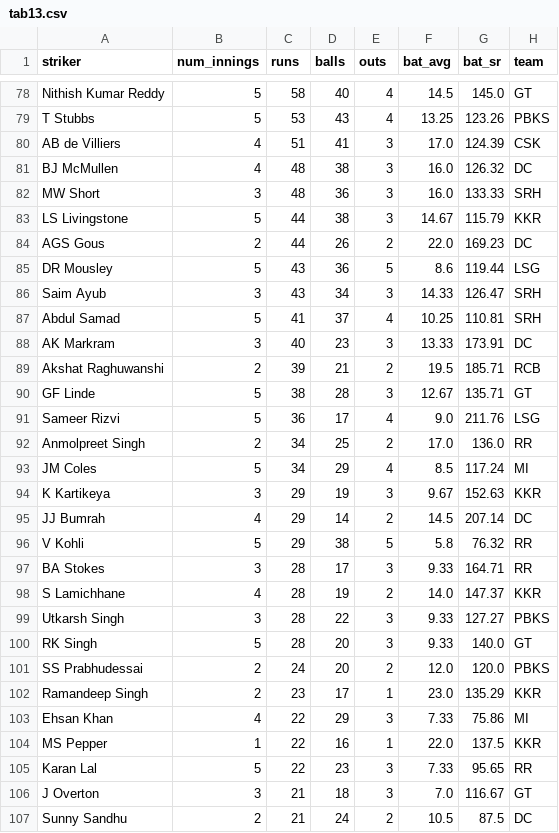
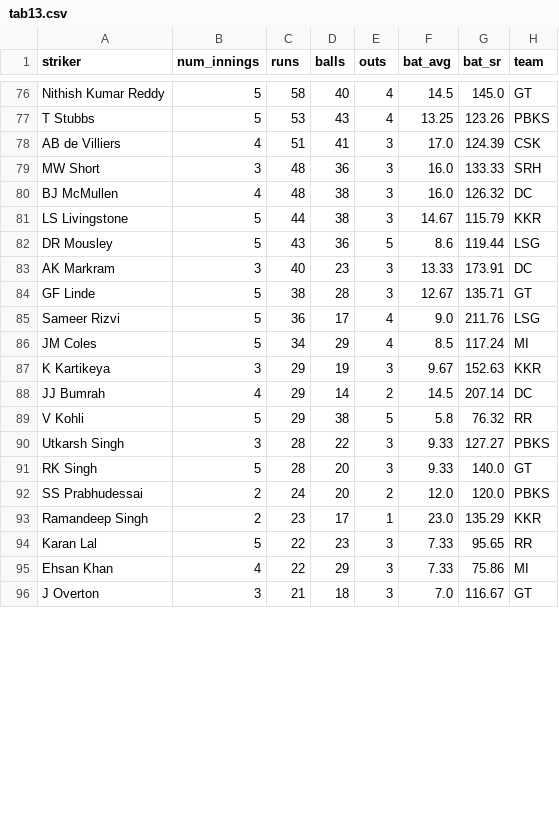
Before and after one commit to RoumyaDas/SPL, a CSV file: SPL/data/special_stats/tab13.csv, drawn as a sheet; only a part is shown, gaps mark what is left out; the diff covers the shown part only.

```diff
--- a/SPL/data/special_stats/tab13.csv
+++ b/SPL/data/special_stats/tab13.csv
@@ -80,14 +78,9 @@ T Stubbs,5,53,43,4,13.25,123.26,PBKS
 AB de Villiers,4,51,41,3,17.0,124.39,CSK
+MW Short,3,48,36,3,16.0,133.33,SRH
 BJ McMullen,4,48,38,3,16.0,126.32,DC
-MW Short,3,48,36,3,16.0,133.33,SRH
 LS Livingstone,5,44,38,3,14.67,115.79,KKR
-AGS Gous,2,44,26,2,22.0,169.23,DC
 DR Mousley,5,43,36,5,8.6,119.44,LSG
-Saim Ayub,3,43,34,3,14.33,126.47,SRH
-Abdul Samad,5,41,37,4,10.25,110.81,SRH
 AK Markram,3,40,23,3,13.33,173.91,DC
-Akshat Raghuwanshi,2,39,21,2,19.5,185.71,RCB
 GF Linde,5,38,28,3,12.67,135.71,GT
 Sameer Rizvi,5,36,17,4,9.0,211.76,LSG
-Anmolpreet Singh,2,34,25,2,17.0,136.0,RR
 JM Coles,5,34,29,4,8.5,117.24,MI
@@ -96,4 +89,2 @@ JJ Bumrah,4,29,14,2,14.5,207.14,DC
 V Kohli,5,29,38,5,5.8,76.32,RR
-BA Stokes,3,28,17,3,9.33,164.71,RR
-S Lamichhane,4,28,19,2,14.0,147.37,KKR
 Utkarsh Singh,3,28,22,3,9.33,127.27,PBKS
@@ -102,6 +93,4 @@ SS Prabhudessai,2,24,20,2,12.0,120.0,PBKS
 Ramandeep Singh,2,23,17,1,23.0,135.29,KKR
+Karan Lal,5,22,23,3,7.33,95.65,RR
 Ehsan Khan,4,22,29,3,7.33,75.86,MI
-MS Pepper,1,22,16,1,22.0,137.5,KKR
-Karan Lal,5,22,23,3,7.33,95.65,RR
 J Overton,3,21,18,3,7.0,116.67,GT
-Sunny Sandhu,2,21,24,2,10.5,87.5,DC
```
Also changed, not shown: 14 removed rows, 10 moved rows and 4 edited cells elsewhere in this file, SPL/data/special_stats/tab12.csv, SPL/data/special_stats/tab14.csv, 3 other files.
